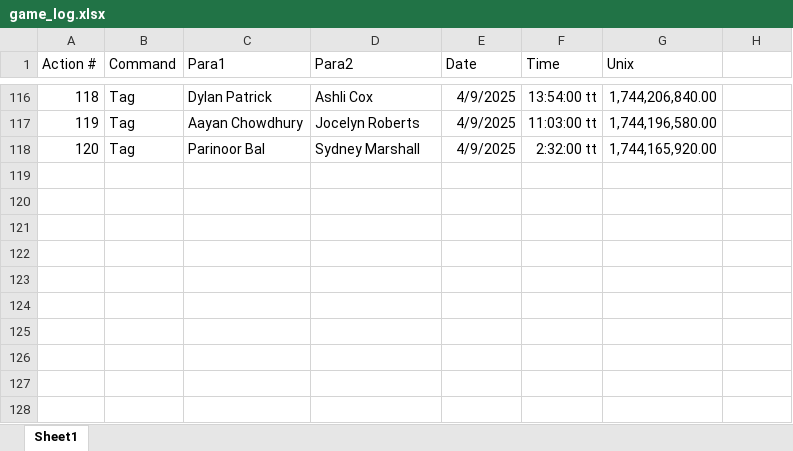
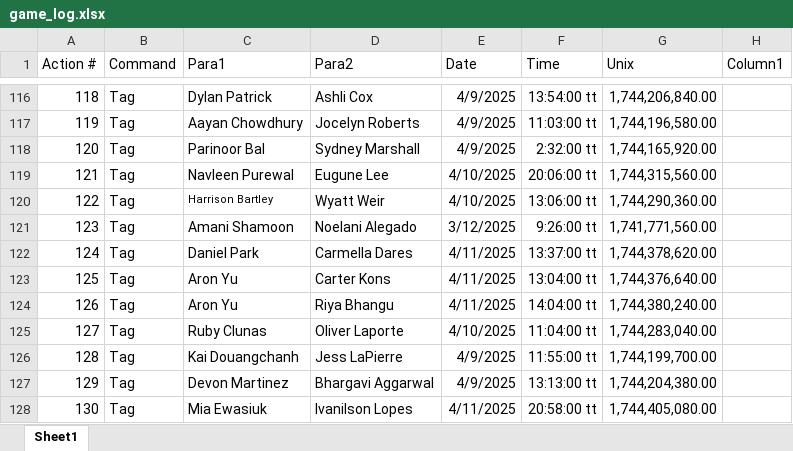
Before and after one commit to SalishGradTag/SalishGradTag.github.io, an Excel workbook: src/game_log.xlsx, sheet Sheet1, drawn as a sheet; only a part is shown, gaps mark what is left out; values as stored, in another font and other column widths than the file's, no borders; table styles not drawn; the diff names each change by its address in the sheet, - before the commit and + after, or states it on an @@ line.

```diff
--- a/src/game_log.xlsx (sheet Sheet1)
+++ b/src/game_log.xlsx (sheet Sheet1)
-H1: (empty)
+H1: Column1
+row 119: 121 | Tag | Navleen Purewal | Eugune Lee | 4/10/2025 | 20:06:00 tt | 1,744,315,560.00
+row 120: 122 | Tag | Harrison Bartley | Wyatt Weir | 4/10/2025 | 13:06:00 tt | 1,744,290,360.00
+row 121: 123 | Tag | Amani Shamoon | Noelani Alegado | 3/12/2025 | 9:26:00 tt | 1,741,771,560.00
+row 122: 124 | Tag | Daniel Park | Carmella Dares | 4/11/2025 | 13:37:00 tt | 1,744,378,620.00
+row 123: 125 | Tag | Aron Yu | Carter Kons | 4/11/2025 | 13:04:00 tt | 1,744,376,640.00
+row 124: 126 | Tag | Aron Yu | Riya Bhangu | 4/11/2025 | 14:04:00 tt | 1,744,380,240.00
+row 125: 127 | Tag | Ruby Clunas | Oliver Laporte | 4/10/2025 | 11:04:00 tt | 1,744,283,040.00
+row 126: 128 | Tag | Kai Douangchanh | Jess LaPierre | 4/9/2025 | 11:55:00 tt | 1,744,199,700.00
+row 127: 129 | Tag | Devon Martinez | Bhargavi Aggarwal | 4/9/2025 | 13:13:00 tt | 1,744,204,380.00
+row 128: 130 | Tag | Mia Ewasiuk | Ivanilson Lopes | 4/11/2025 | 20:58:00 tt | 1,744,405,080.00
```
Also changed, not shown: 1 other file.
